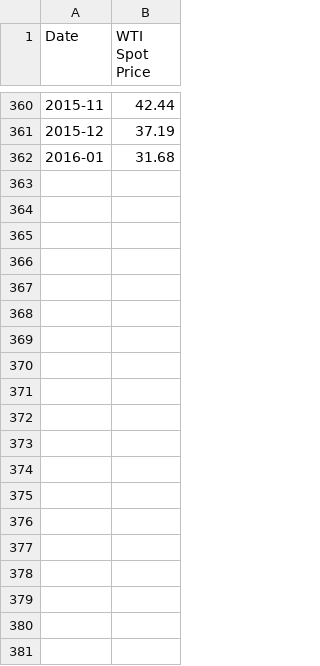
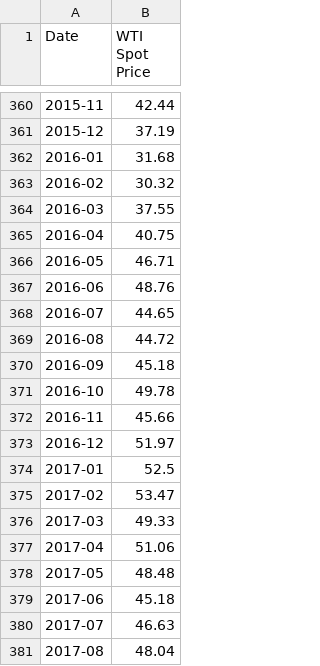
Before and after one commit to datasets/oil-prices, a CSV file: data/wti-month.csv, drawn as a sheet; only a part is shown, gaps mark what is left out; the diff covers the shown part only; the diff names each change by its address in the sheet, - before the commit and + after, or states it on an @@ line.

```diff
--- a/data/wti-month.csv
+++ b/data/wti-month.csv
+row 363: 2016-02 | 30.32
+row 364: 2016-03 | 37.55
+row 365: 2016-04 | 40.75
+row 366: 2016-05 | 46.71
+row 367: 2016-06 | 48.76
+row 368: 2016-07 | 44.65
+row 369: 2016-08 | 44.72
+row 370: 2016-09 | 45.18
+row 371: 2016-10 | 49.78
+row 372: 2016-11 | 45.66
+row 373: 2016-12 | 51.97
+row 374: 2017-01 | 52.5
+row 375: 2017-02 | 53.47
+row 376: 2017-03 | 49.33
+row 377: 2017-04 | 51.06
+row 378: 2017-05 | 48.48
+row 379: 2017-06 | 45.18
+row 380: 2017-07 | 46.63
+row 381: 2017-08 | 48.04
```
Also changed, not shown: 10 added rows elsewhere in this file, data/brent-month.csv, data/brent-week.csv, 13 other files.
